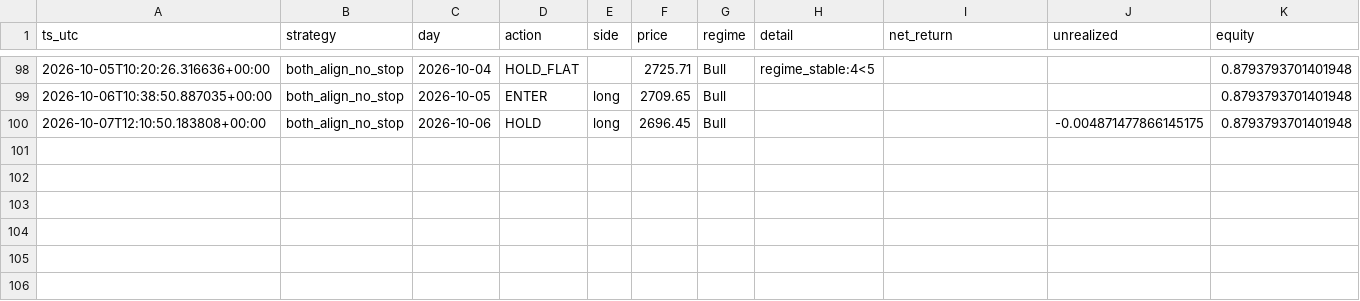
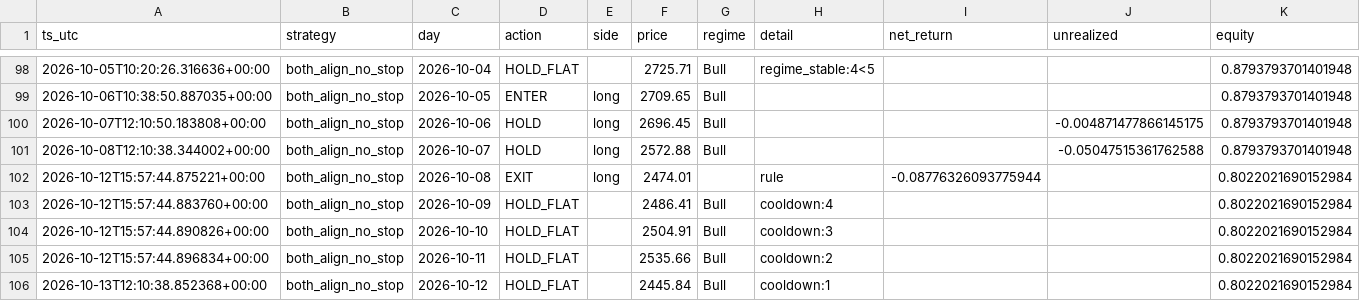
Before and after one commit to steermarketeer/Trading_Bot, a CSV file: shadow/s1_both_align_no_stop/signals.csv, drawn as a sheet; only a part is shown, gaps mark what is left out; rows hold the shown columns only; the diff names each change by its address in the sheet, - before the commit and + after, or states it on an @@ line.

```diff
--- a/shadow/s1_both_align_no_stop/signals.csv
+++ b/shadow/s1_both_align_no_stop/signals.csv
+row 101: 2026-10-08T12:10:38.344002+00:00 | both_align_no_stop | 2026-10-07 | HOLD | long | 2572.88 | Bull |  |  | -0.05047515361762588 | 0.8793793701401948
+row 102: 2026-10-12T15:57:44.875221+00:00 | both_align_no_stop | 2026-10-08 | EXIT | long | 2474.01 |  | rule | -0.08776326093775944 |  | 0.8022021690152984
+row 103: 2026-10-12T15:57:44.883760+00:00 | both_align_no_stop | 2026-10-09 | HOLD_FLAT |  | 2486.41 | Bull | cooldown:4 |  |  | 0.8022021690152984
+row 104: 2026-10-12T15:57:44.890826+00:00 | both_align_no_stop | 2026-10-10 | HOLD_FLAT |  | 2504.91 | Bull | cooldown:3 |  |  | 0.8022021690152984
+row 105: 2026-10-12T15:57:44.896834+00:00 | both_align_no_stop | 2026-10-11 | HOLD_FLAT |  | 2535.66 | Bull | cooldown:2 |  |  | 0.8022021690152984
+row 106: 2026-10-13T12:10:38.852368+00:00 | both_align_no_stop | 2026-10-12 | HOLD_FLAT |  | 2445.84 | Bull | cooldown:1 |  |  | 0.8022021690152984
```
Also changed, not shown: shadow/s1_both_align_no_stop/trades.csv, shadow/s2_both_cool7_stable7/signals.csv, 20 other files.
